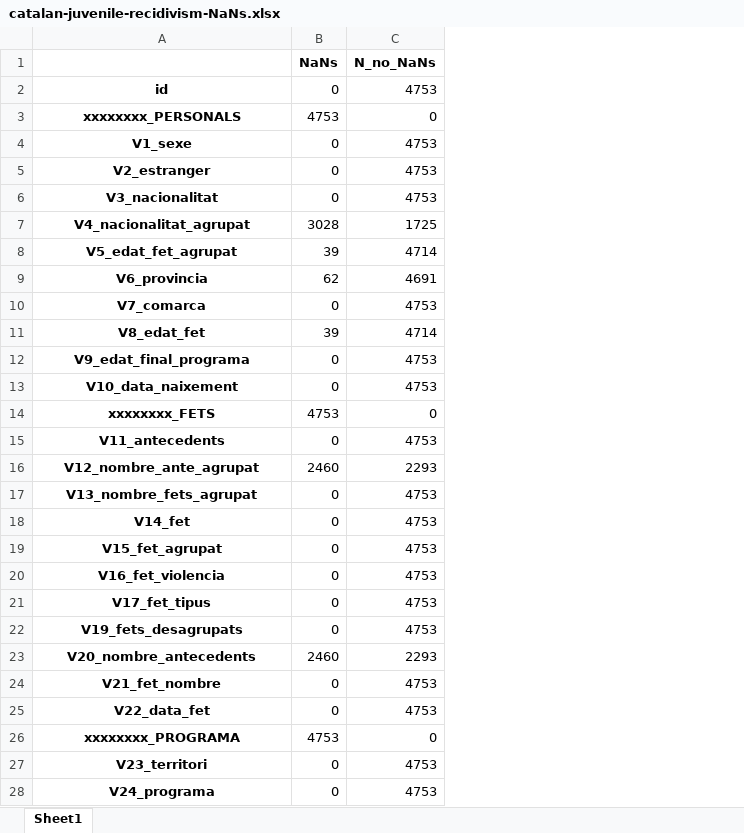
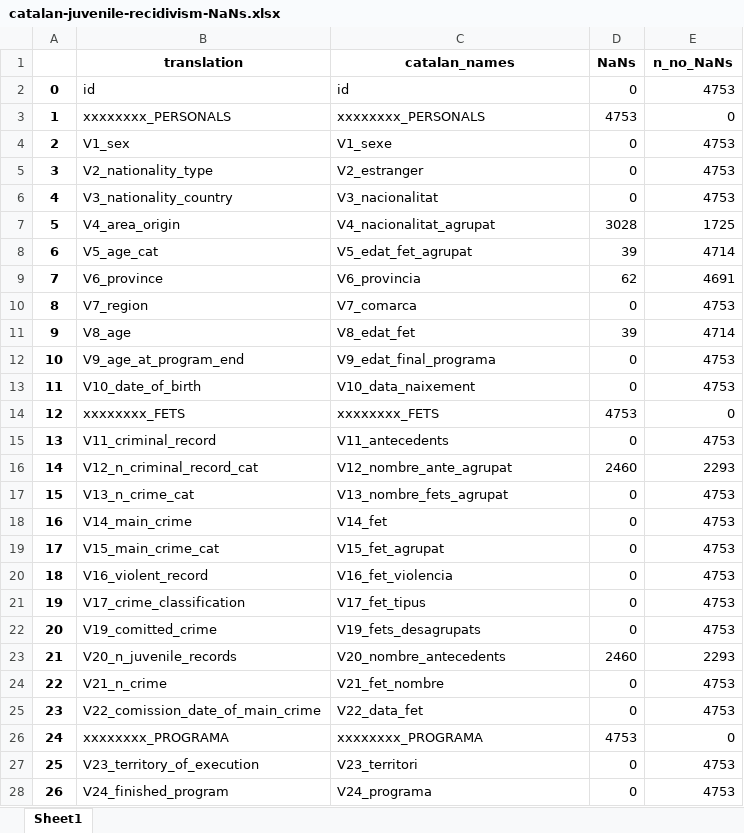
Before and after one commit to elisabethzinck/Fairness-oriented-interpretability-of-predictive-algorithms, an Excel workbook: data/interim/catalan-juvenile-recidivism/catalan-juvenile-recidivism-NaNs.xlsx, sheet Sheet1, drawn as a sheet; only a part is shown; values as stored, in another font and other column widths than the file's, no borders; addresses are those after the commit; the diff covers the shown part only; the diff names each change by its address in the sheet, - before the commit and + after, or states it on an @@ line.

Commit message:
Investigating Catalan Juvenile Recidivism Data

```diff
--- a/data/interim/catalan-juvenile-recidivism/catalan-juvenile-recidivism-NaNs.xlsx (sheet Sheet1)
+++ b/data/interim/catalan-juvenile-recidivism/catalan-juvenile-recidivism-NaNs.xlsx (sheet Sheet1)
+column A, rows 2-28: 0 | 1 | 2 | 3 | 4 | 5 | 6 | 7 | 8 | 9 | 10 | 11 | 12 | 13 | 14 | 15 | 16 | 17 | 18 | 19 | 20 | 21 | 22 | 23 | 24 | 25 | 26
+column B (translation), rows 2-28: id | xxxxxxxx_PERSONALS | V1_sex | V2_nationality_type | V3_nationality_country | V4_area_origin | V5_age_cat | V6_province | V7_region | V8_age | V9_age_at_program_end | V10_date_of_birth | xxxxxxxx_FETS | V11_criminal_record | V12_n_criminal_record_cat | V13_n_crime_cat | V14_main_crime | V15_main_crime_cat | V16_violent_record | V17_crime_classification | V19_comitted_crime | V20_n_juvenile_records | V21_n_crime | V22_comission_date_of_main_crime | xxxxxxxx_PROGRAMA | V23_territory_of_execution | V24_finished_program
-C1: (empty)
+C1: catalan_names
-E1: N_no_NaNs
+E1: n_no_NaNs
@@ C2:C28 bold: on → off, alignment: center → left @@
```
Also changed, not shown: cell formats elsewhere in this sheet, data/interim/catalan-juvenile-recidivism/catalan-juvenile-recidivism-columns.xlsx, 1 other file.
